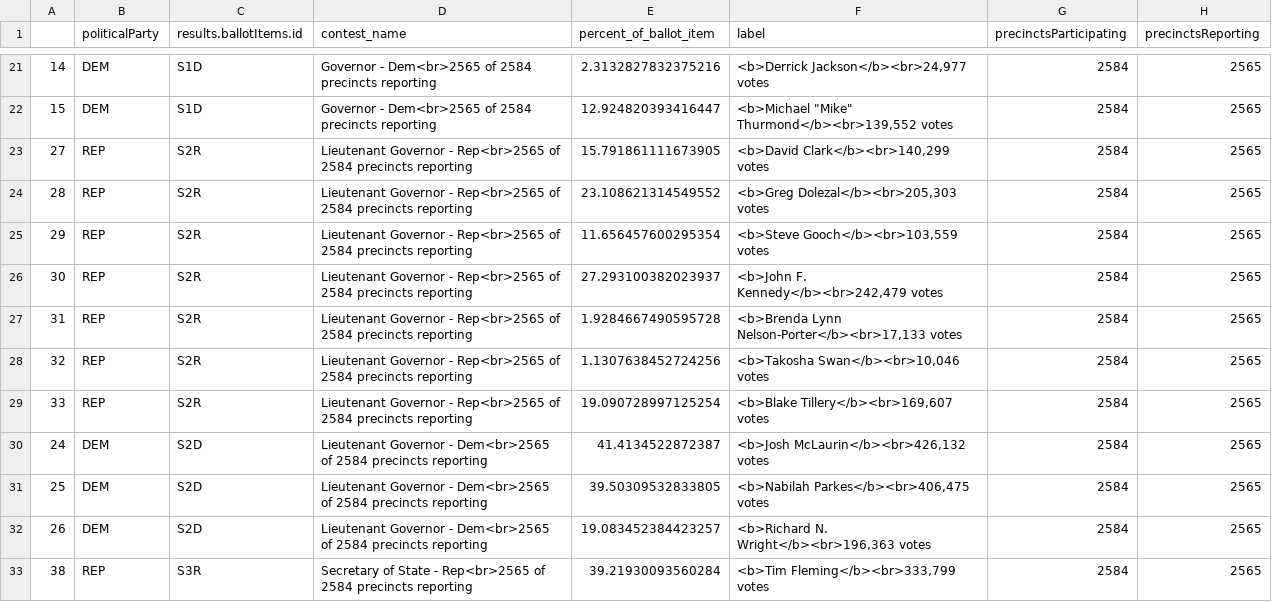
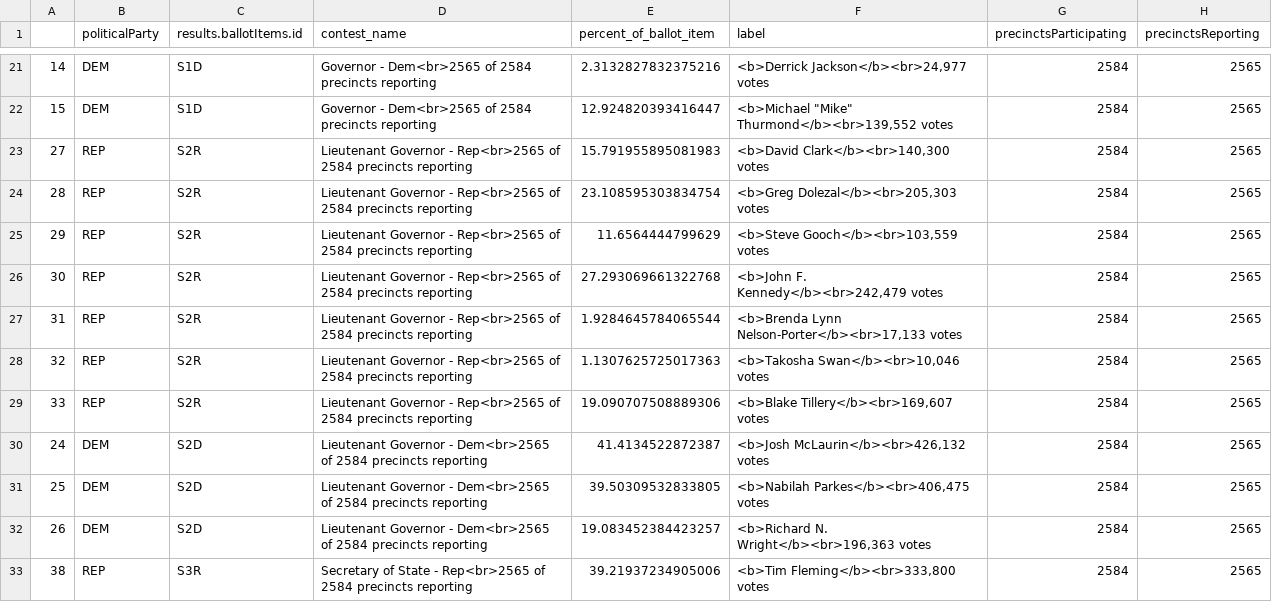
Before and after one commit to maggie-lee/election-night-results-tutorial, a CSV file: 2026-05-19/2026-05-19 May 19, 2026 - General Primary-state-federal.csv, drawn as a sheet; only a part is shown, gaps mark what is left out; the diff covers the shown part only.

```diff
--- a/2026-05-19/2026-05-19 May 19, 2026 - General Primary-state-federal.csv
+++ b/2026-05-19/2026-05-19 May 19, 2026 - General Primary-state-federal.csv
@@ -22,9 +22,9 @@
 15,DEM,S1D,Governor - Dem<br>2565 of 2584 precincts reporting,12.924820393416447,"<b>Michael ""Mike"" Thurmond</b><br>139,552 votes",2584,2565
-27,REP,S2R,Lieutenant Governor - Rep<br>2565 of 2584 precincts reporting,15.791861111673905,"<b>David Clark</b><br>140,299 votes",2584,2565
-28,REP,S2R,Lieutenant Governor - Rep<br>2565 of 2584 precincts reporting,23.108621314549552,"<b>Greg Dolezal</b><br>205,303 votes",2584,2565
-29,REP,S2R,Lieutenant Governor - Rep<br>2565 of 2584 precincts reporting,11.656457600295354,"<b>Steve Gooch</b><br>103,559 votes",2584,2565
-30,REP,S2R,Lieutenant Governor - Rep<br>2565 of 2584 precincts reporting,27.293100382023937,"<b>John F. Kennedy</b><br>242,479 votes",2584,2565
-31,REP,S2R,Lieutenant Governor - Rep<br>2565 of 2584 precincts reporting,1.9284667490595728,"<b>Brenda Lynn Nelson-Porter</b><br>17,133 votes",2584,2565
-32,REP,S2R,Lieutenant Governor - Rep<br>2565 of 2584 precincts reporting,1.1307638452724256,"<b>Takosha Swan</b><br>10,046 votes",2584,2565
-33,REP,S2R,Lieutenant Governor - Rep<br>2565 of 2584 precincts reporting,19.090728997125254,"<b>Blake Tillery</b><br>169,607 votes",2584,2565
+27,REP,S2R,Lieutenant Governor - Rep<br>2565 of 2584 precincts reporting,15.791955895081983,"<b>David Clark</b><br>140,300 votes",2584,2565
+28,REP,S2R,Lieutenant Governor - Rep<br>2565 of 2584 precincts reporting,23.108595303834754,"<b>Greg Dolezal</b><br>205,303 votes",2584,2565
+29,REP,S2R,Lieutenant Governor - Rep<br>2565 of 2584 precincts reporting,11.6564444799629,"<b>Steve Gooch</b><br>103,559 votes",2584,2565
+30,REP,S2R,Lieutenant Governor - Rep<br>2565 of 2584 precincts reporting,27.293069661322768,"<b>John F. Kennedy</b><br>242,479 votes",2584,2565
+31,REP,S2R,Lieutenant Governor - Rep<br>2565 of 2584 precincts reporting,1.9284645784065544,"<b>Brenda Lynn Nelson-Porter</b><br>17,133 votes",2584,2565
+32,REP,S2R,Lieutenant Governor - Rep<br>2565 of 2584 precincts reporting,1.1307625725017363,"<b>Takosha Swan</b><br>10,046 votes",2584,2565
+33,REP,S2R,Lieutenant Governor - Rep<br>2565 of 2584 precincts reporting,19.090707508889306,"<b>Blake Tillery</b><br>169,607 votes",2584,2565
 24,DEM,S2D,Lieutenant Governor - Dem<br>2565 of 2584 precincts reporting,41.4134522872387,"<b>Josh McLaurin</b><br>426,132 votes",2584,2565
@@ -32,2 +32,2 @@
 26,DEM,S2D,Lieutenant Governor - Dem<br>2565 of 2584 precincts reporting,19.083452384423257,"<b>Richard N. Wright</b><br>196,363 votes",2584,2565
-38,REP,S3R,Secretary of State - Rep<br>2565 of 2584 precincts reporting,39.21930093560284,"<b>Tim Fleming</b><br>333,799 votes",2584,2565
+38,REP,S3R,Secretary of State - Rep<br>2565 of 2584 precincts reporting,39.21937234905006,"<b>Tim Fleming</b><br>333,800 votes",2584,2565
```
Also changed, not shown: 77 edited cells elsewhere in this file, 1 other file.
